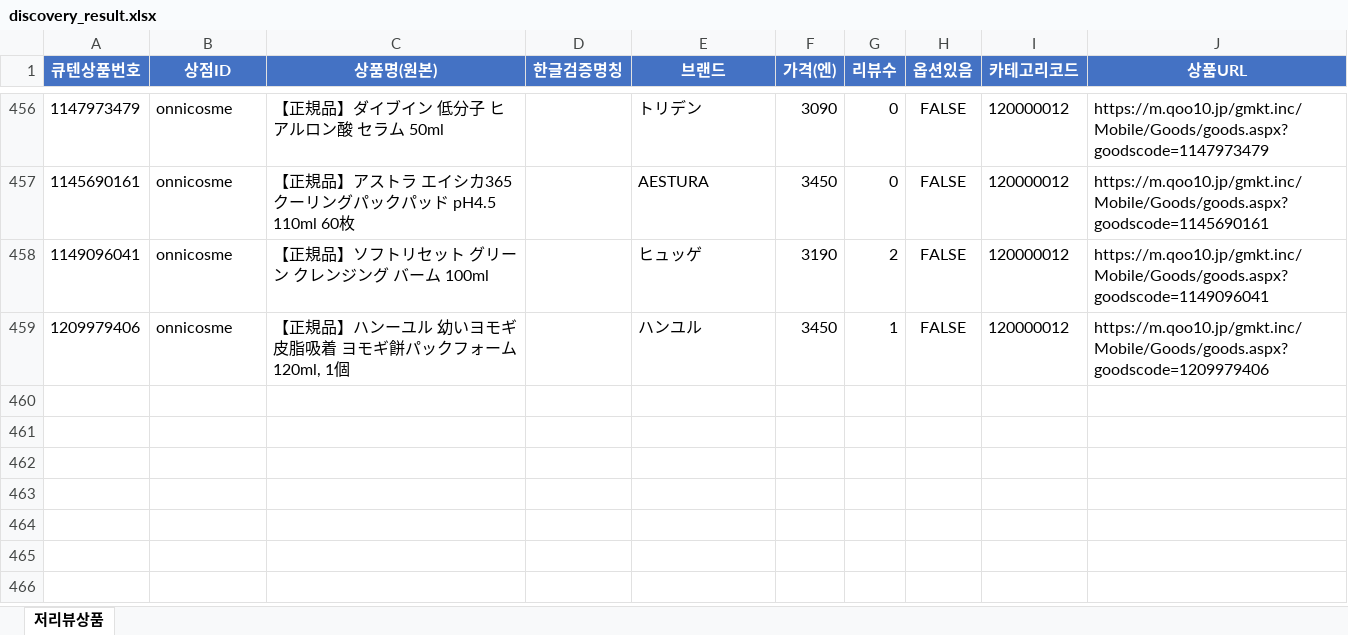
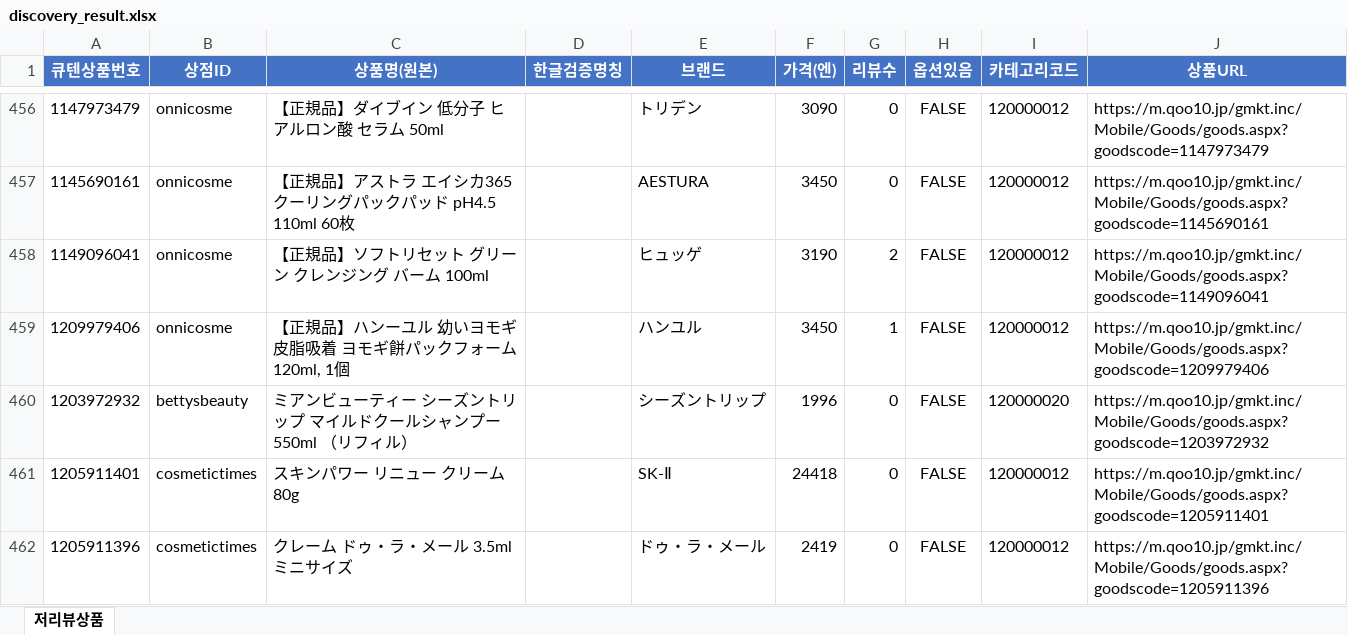
Before and after one commit to wklee3k-source/qoo10-korea-price-compare, an Excel workbook: output/discovery_result.xlsx, sheet 저리뷰상품, drawn as a sheet; only a part is shown, gaps mark what is left out; values as stored, in another font and other column widths than the file's, no borders; the diff names each change by its address in the sheet, - before the commit and + after, or states it on an @@ line.

```diff
--- a/output/discovery_result.xlsx (sheet 저리뷰상품)
+++ b/output/discovery_result.xlsx (sheet 저리뷰상품)
+row 460: 1203972932 | bettysbeauty | ミアンビューティー シーズントリップ マイルドクールシャンプー 550ml （リフィル） |  | シーズントリップ | 1996 | 0 | FALSE | 120000020 | https://m.qoo10.jp/gmkt.inc/Mobile/Goods/goods.aspx?goodscode=1203972932
+row 461: 1205911401 | cosmetictimes | スキンパワー リニュー クリーム 80g |  | SK-Ⅱ | 24418 | 0 | FALSE | 120000012 | https://m.qoo10.jp/gmkt.inc/Mobile/Goods/goods.aspx?goodscode=1205911401
+row 462: 1205911396 | cosmetictimes | クレーム ドゥ・ラ・メール 3.5ml ミニサイズ |  | ドゥ・ラ・メール | 2419 | 0 | FALSE | 120000012 | https://m.qoo10.jp/gmkt.inc/Mobile/Goods/goods.aspx?goodscode=1205911396
```
Also changed, not shown: 4 other files.
